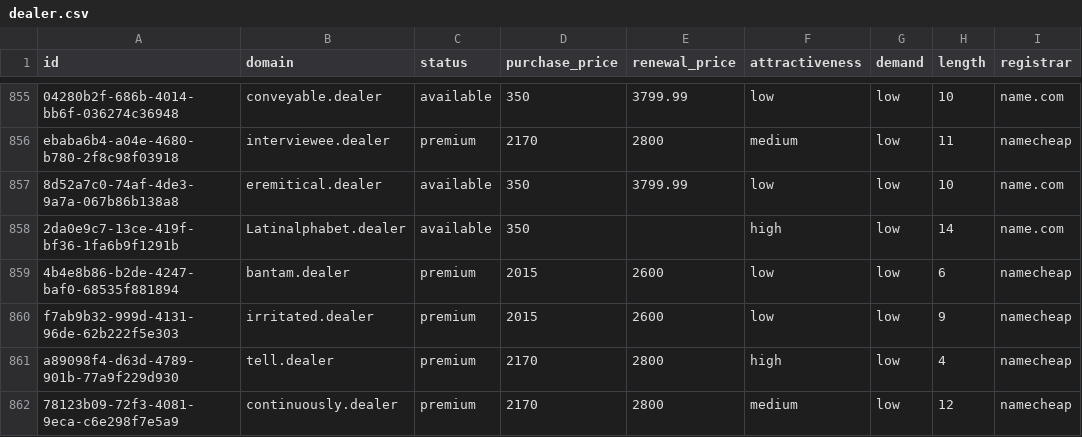
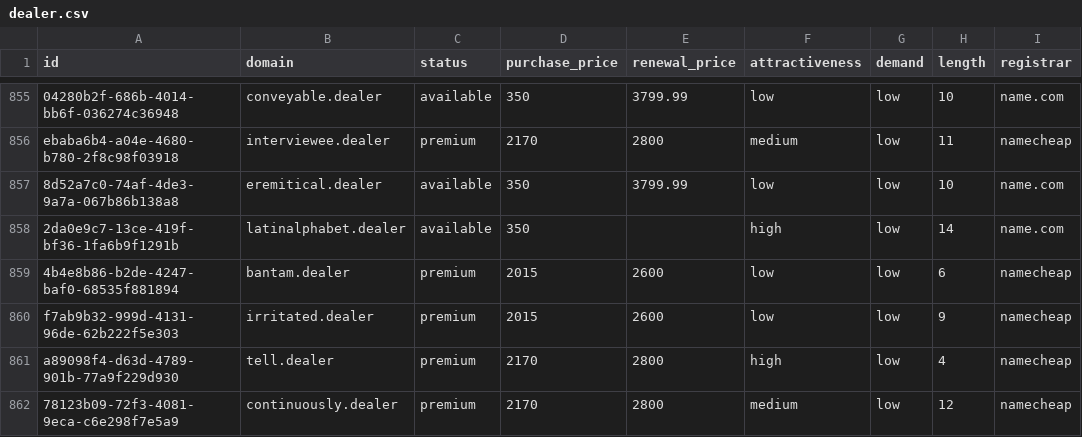
Before and after one commit to UniqueDomains/dealer-oneword-domains, a CSV file: dealer.csv, drawn as a sheet; only a part is shown, gaps mark what is left out; the diff covers the shown part only; the diff names each change by its address in the sheet, - before the commit and + after, or states it on an @@ line.

Commit message:
Domains update

```diff
--- a/dealer.csv
+++ b/dealer.csv
-B858 (domain): Latinalphabet.dealer
+B858 (domain): latinalphabet.dealer
```
Also changed, not shown: 1 added row, 1 removed row and 90 edited cells elsewhere in this file, 4 other files.
